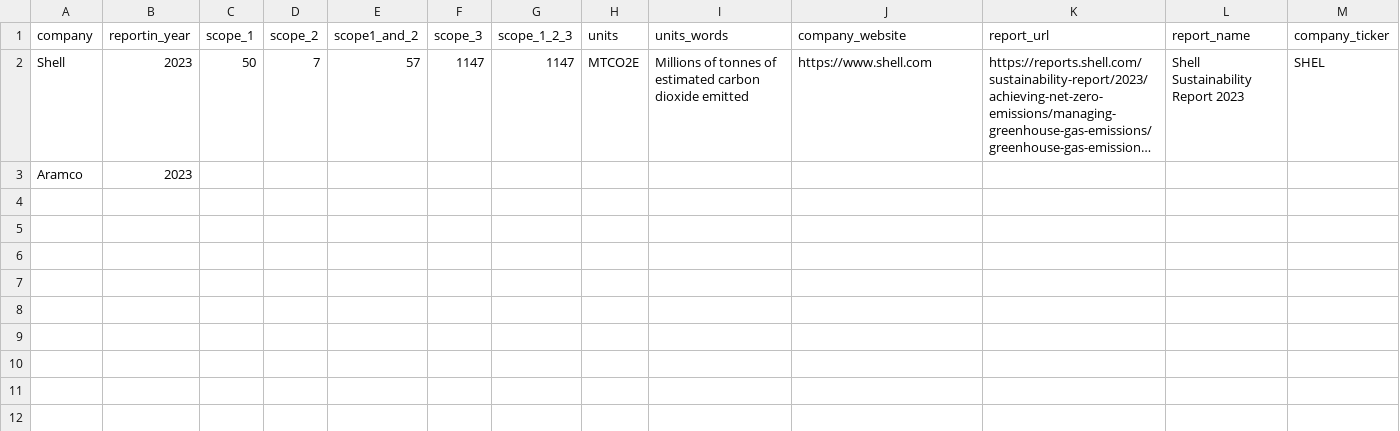
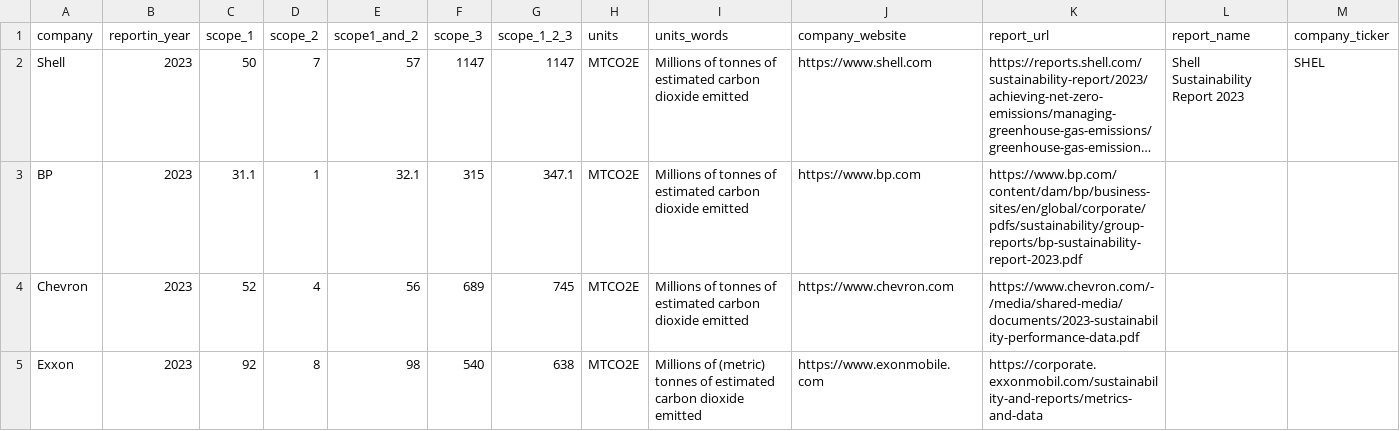
Before and after one commit to danielrosehill/Emissions-Data-Reports, a CSV file: emissions_reports.csv, drawn as a sheet; only a part is shown; long unchanged cells end in …; removed rows and columns are numbered as before the commit, all else as after; rows hold the shown columns only; the diff names each change by its address in the sheet, - before the commit and + after, or states it on an @@ line.

```diff
--- a/emissions_reports.csv
+++ b/emissions_reports.csv
-row 3: Aramco | 2023
+row 3: BP | 2023 | 31.1 | 1 | 32.1 | 315 | 347.1 | MTCO2E | Millions of tonnes of estimated carbon dioxide emitted | https://www.bp.com | https://www.bp.com/content/dam/bp/business-sites/en/global/corporate/pdfs/sustainability/group-reports/bp-sustainability-report-2023.pdf
+row 4: Chevron | 2023 | 52 | 4 | 56 | 689 | 745 | MTCO2E | Millions of tonnes of estimated carbon dioxide emitted | https://www.chevron.com | https://www.chevron.com/-/media/shared-media/documents/2023-sustainability-performance-data.pdf
+row 5: Exxon | 2023 | 92 | 8 | 98 | 540 | 638 | MTCO2E | Millions of (metric) tonnes of estimated carbon dioxide emitted | https://www.exonmobile.com | https://corporate.exxonmobil.com/sustainability-and-reports/metrics-and-data
```
Also changed, not shown: 1 other file.
